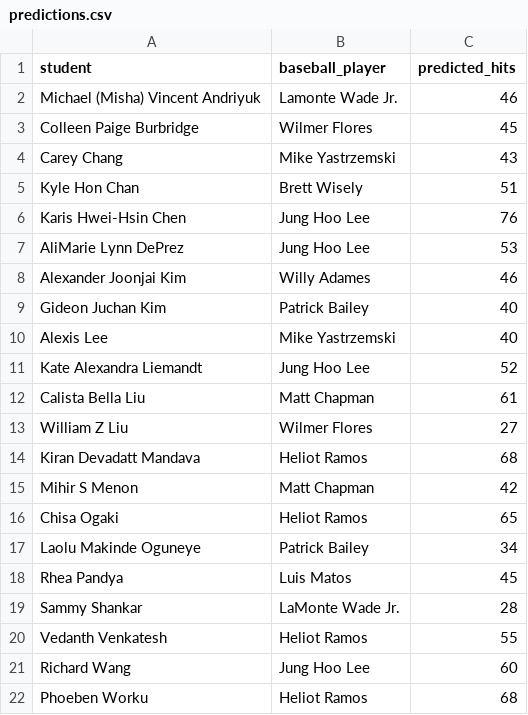
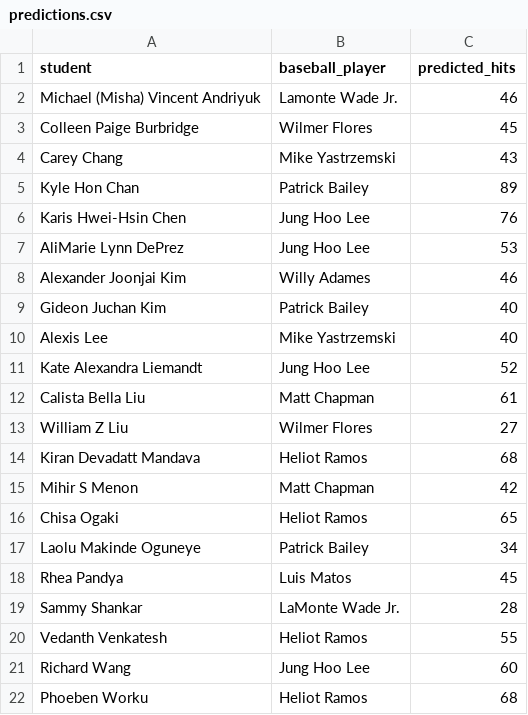
Before and after one commit to jclin22009/baseball-leaderboard, a CSV file: public/predictions.csv, drawn as a sheet.

Commit message:
new guess from kyle

```diff
--- a/public/predictions.csv
+++ b/public/predictions.csv
@@ -4,3 +4,3 @@ Colleen Paige Burbridge,Wilmer Flores,45
 Carey Chang,Mike Yastrzemski,43
-Kyle Hon Chan,Brett Wisely,51
+Kyle Hon Chan,Patrick Bailey,89
 Karis Hwei-Hsin Chen,Jung Hoo Lee,76
```
